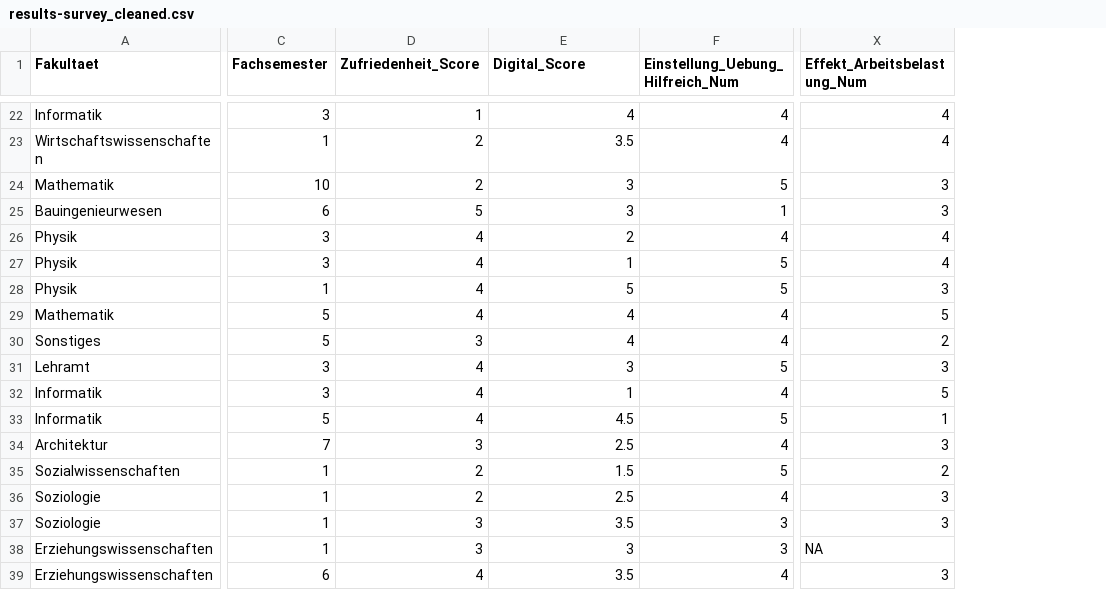
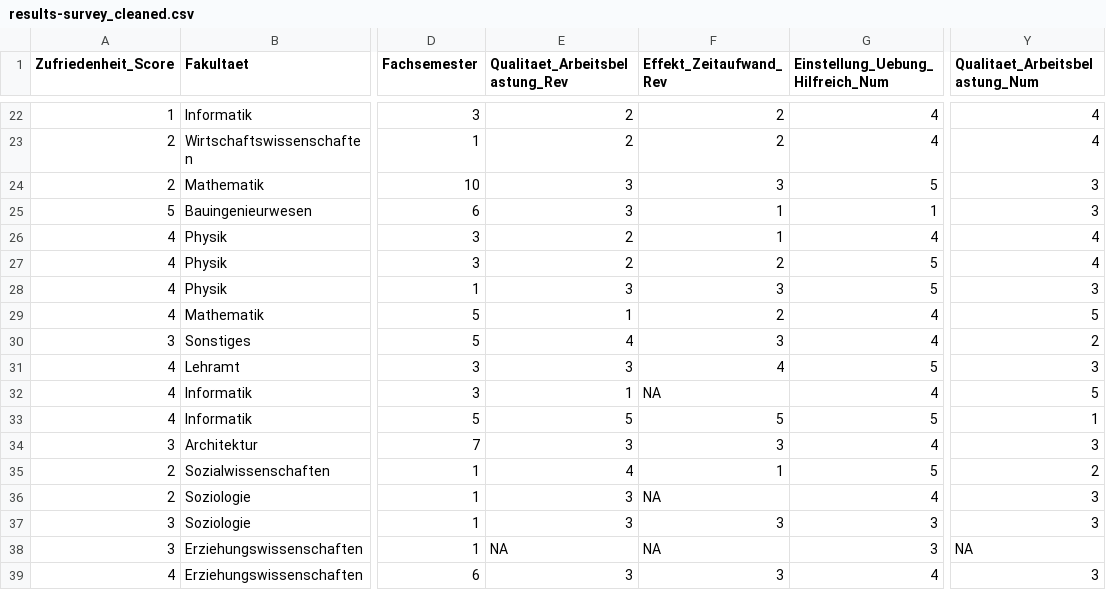
Before and after one commit to JohnWilhelm2004/Erhebungstechnik, a CSV file: Grafiken/results-survey_cleaned.csv, drawn as a sheet; only a part is shown, gaps mark what is left out; addresses are those after the commit; the diff covers the shown part only; the diff names each change by its address in the sheet, - before the commit and + after, or states it on an @@ line.

```diff
--- a/Grafiken/results-survey_cleaned.csv
+++ b/Grafiken/results-survey_cleaned.csv
+column A (Zufriedenheit_Score), rows 22-39: 1 | 2 | 2 | 5 | 4 | 4 | 4 | 4 | 3 | 4 | 4 | 4 | 3 | 2 | 2 | 3 | 3 | 4
-E1: Zufriedenheit_Score
+E1: Qualitaet_Arbeitsbelastung_Rev
-F1: Digital_Score
+F1: Effekt_Zeitaufwand_Rev
-Y1: Effekt_Arbeitsbelastung_Num
+Y1: Qualitaet_Arbeitsbelastung_Num
-E22 (Qualitaet_Arbeitsbelastung_Rev): 1
+E22 (Qualitaet_Arbeitsbelastung_Rev): 2
-F22 (Effekt_Zeitaufwand_Rev): 4
+F22 (Effekt_Zeitaufwand_Rev): 2
-F23 (Effekt_Zeitaufwand_Rev): 3.5
+F23 (Effekt_Zeitaufwand_Rev): 2
-E24 (Qualitaet_Arbeitsbelastung_Rev): 2
+E24 (Qualitaet_Arbeitsbelastung_Rev): 3
-E25 (Qualitaet_Arbeitsbelastung_Rev): 5
+E25 (Qualitaet_Arbeitsbelastung_Rev): 3
-F25 (Effekt_Zeitaufwand_Rev): 3
+F25 (Effekt_Zeitaufwand_Rev): 1
-E26:E27 (Qualitaet_Arbeitsbelastung_Rev): 4
+E26:E27 (Qualitaet_Arbeitsbelastung_Rev): 2
-F26 (Effekt_Zeitaufwand_Rev): 2
+F26 (Effekt_Zeitaufwand_Rev): 1
-F27 (Effekt_Zeitaufwand_Rev): 1
+F27 (Effekt_Zeitaufwand_Rev): 2
-E28 (Qualitaet_Arbeitsbelastung_Rev): 4
+E28 (Qualitaet_Arbeitsbelastung_Rev): 3
-F28 (Effekt_Zeitaufwand_Rev): 5
+F28 (Effekt_Zeitaufwand_Rev): 3
-E29 (Qualitaet_Arbeitsbelastung_Rev): 4
+E29 (Qualitaet_Arbeitsbelastung_Rev): 1
-F29 (Effekt_Zeitaufwand_Rev): 4
+F29 (Effekt_Zeitaufwand_Rev): 2
-E30 (Qualitaet_Arbeitsbelastung_Rev): 3
+E30 (Qualitaet_Arbeitsbelastung_Rev): 4
-F30 (Effekt_Zeitaufwand_Rev): 4
+F30 (Effekt_Zeitaufwand_Rev): 3
-E31 (Qualitaet_Arbeitsbelastung_Rev): 4
+E31 (Qualitaet_Arbeitsbelastung_Rev): 3
-F31 (Effekt_Zeitaufwand_Rev): 3
+F31 (Effekt_Zeitaufwand_Rev): 4
-E32 (Qualitaet_Arbeitsbelastung_Rev): 4
+E32 (Qualitaet_Arbeitsbelastung_Rev): 1
-F32 (Effekt_Zeitaufwand_Rev): 1
+F32 (Effekt_Zeitaufwand_Rev): NA
-E33 (Qualitaet_Arbeitsbelastung_Rev): 4
+E33 (Qualitaet_Arbeitsbelastung_Rev): 5
-F33 (Effekt_Zeitaufwand_Rev): 4.5
+F33 (Effekt_Zeitaufwand_Rev): 5
-F34 (Effekt_Zeitaufwand_Rev): 2.5
+F34 (Effekt_Zeitaufwand_Rev): 3
-E35 (Qualitaet_Arbeitsbelastung_Rev): 2
+E35 (Qualitaet_Arbeitsbelastung_Rev): 4
-F35 (Effekt_Zeitaufwand_Rev): 1.5
+F35 (Effekt_Zeitaufwand_Rev): 1
-E36 (Qualitaet_Arbeitsbelastung_Rev): 2
+E36 (Qualitaet_Arbeitsbelastung_Rev): 3
-F36 (Effekt_Zeitaufwand_Rev): 2.5
+F36 (Effekt_Zeitaufwand_Rev): NA
-F37 (Effekt_Zeitaufwand_Rev): 3.5
+F37 (Effekt_Zeitaufwand_Rev): 3
-E38 (Qualitaet_Arbeitsbelastung_Rev): 3
+E38 (Qualitaet_Arbeitsbelastung_Rev): NA
-F38 (Effekt_Zeitaufwand_Rev): 3
+F38 (Effekt_Zeitaufwand_Rev): NA
-E39 (Qualitaet_Arbeitsbelastung_Rev): 4
+E39 (Qualitaet_Arbeitsbelastung_Rev): 3
-F39 (Effekt_Zeitaufwand_Rev): 3.5
+F39 (Effekt_Zeitaufwand_Rev): 3
```
Also changed, not shown: 115 edited cells elsewhere in this file.
